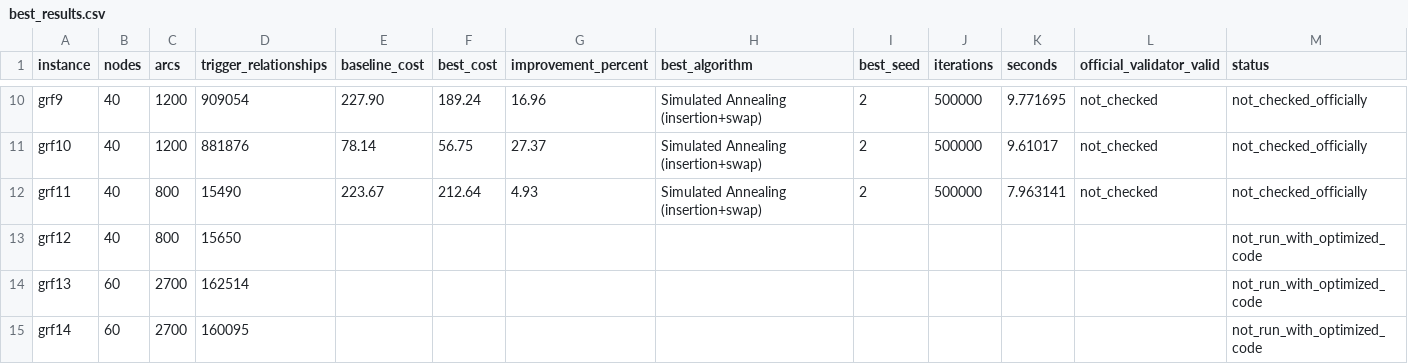
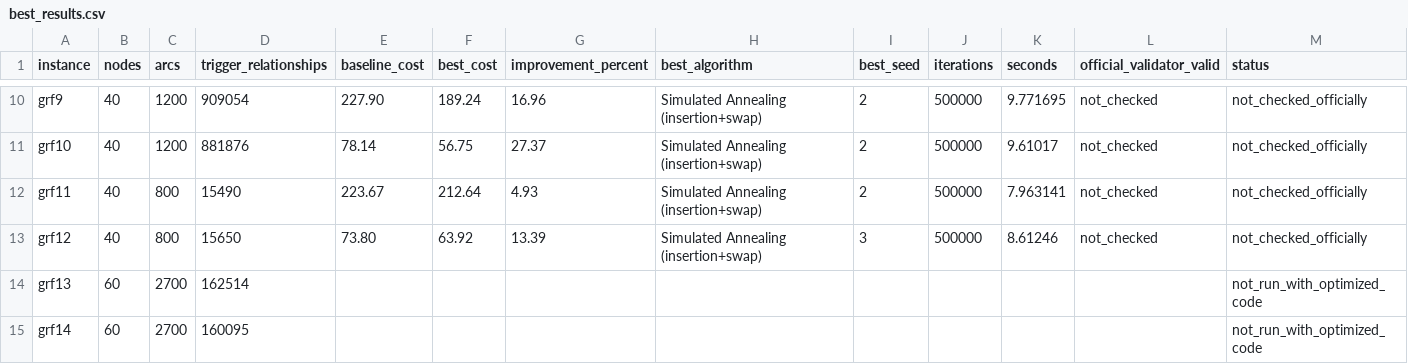
Before and after one commit to Pranvera08/Pranvera-Gashi-The-Trigger-Arc-TSP, a CSV file: results/best_results.csv, drawn as a sheet; only a part is shown, gaps mark what is left out.

```diff
--- a/results/best_results.csv
+++ b/results/best_results.csv
@@ -12,3 +12,3 @@ grf10,40,1200,881876,78.14,56.75,27.37,Simulated Annealing (insertion+swap),2,50
 grf11,40,800,15490,223.67,212.64,4.93,Simulated Annealing (insertion+swap),2,500000,7.963141,not_checked,not_checked_officially
-grf12,40,800,15650,,,,,,,,,not_run_with_optimized_code
+grf12,40,800,15650,73.80,63.92,13.39,Simulated Annealing (insertion+swap),3,500000,8.61246,not_checked,not_checked_officially
 grf13,60,2700,162514,,,,,,,,,not_run_with_optimized_code
```
Also changed, not shown: results/results_optimized.csv, 2 other files.
